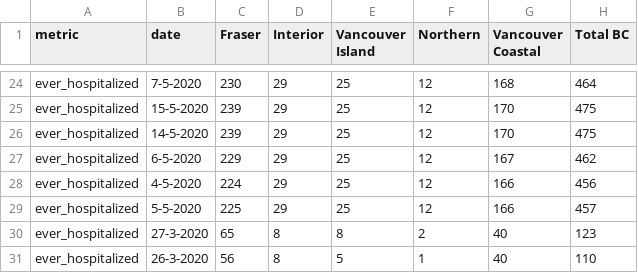
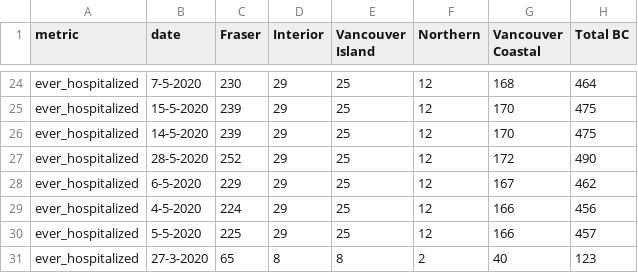
Before and after one commit to HakaiInstitute/covid19data, a CSV file: ever_hospitalized_chart.csv, drawn as a sheet; only a part is shown, gaps mark what is left out; the shorter side is filled out with more unchanged rows.

```diff
--- a/ever_hospitalized_chart.csv
+++ b/ever_hospitalized_chart.csv
@@ -26,2 +26,3 @@ ever_hospitalized,15-5-2020,239,29,25,12,170,475
 ever_hospitalized,14-5-2020,239,29,25,12,170,475
+ever_hospitalized,28-5-2020,252,29,25,12,172,490
 ever_hospitalized,6-5-2020,229,29,25,12,167,462
```
Also changed, not shown: deaths_chart.csv, new_cases_chart.csv, 3 other files.
